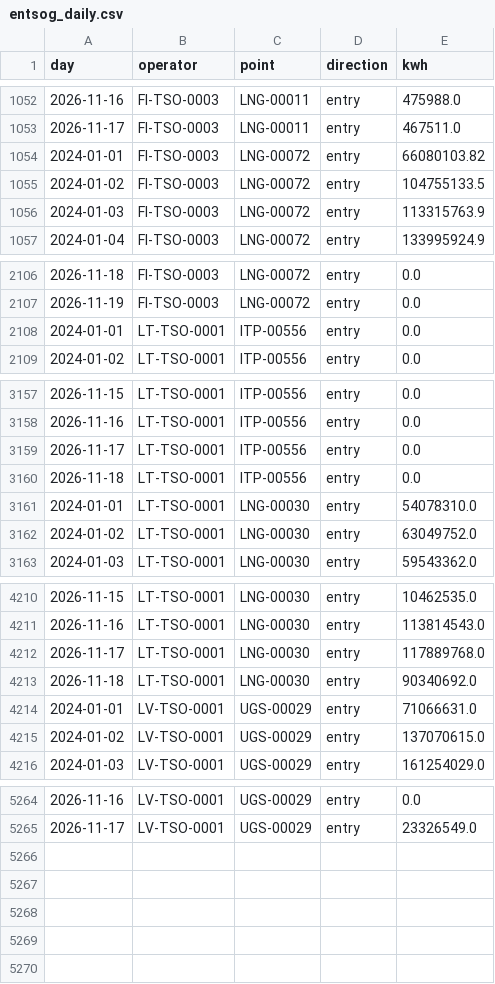
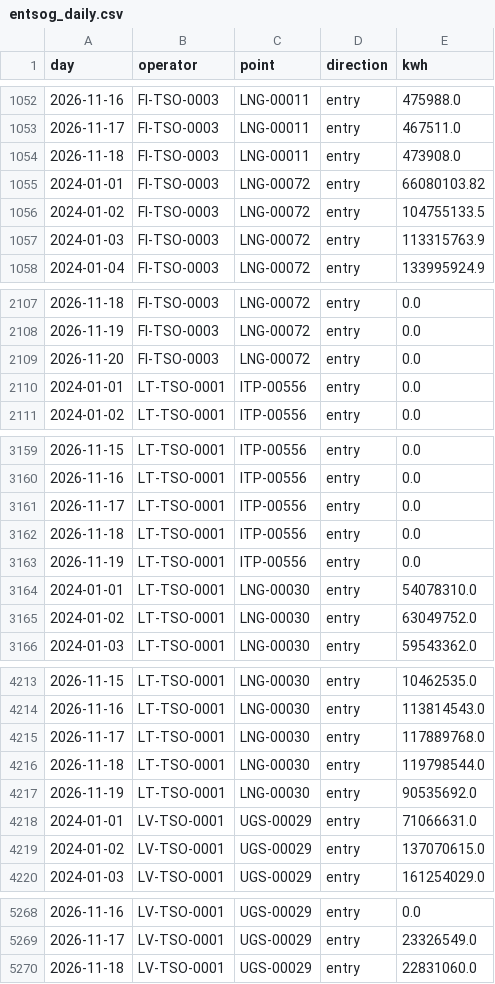
Before and after one commit to Timppamies/Entry_flows, a CSV file: data/entsog_daily.csv, drawn as a sheet; only a part is shown, gaps mark what is left out.

```diff
--- a/data/entsog_daily.csv
+++ b/data/entsog_daily.csv
@@ -1053,2 +1053,3 @@ day,operator,point,direction,kwh
 2026-11-17,FI-TSO-0003,LNG-00011,entry,467511.0
+2026-11-18,FI-TSO-0003,LNG-00011,entry,473908.0
 2024-01-01,FI-TSO-0003,LNG-00072,entry,66080103.82
@@ -2107,2 +2108,3 @@ day,operator,point,direction,kwh
 2026-11-19,FI-TSO-0003,LNG-00072,entry,0.0
+2026-11-20,FI-TSO-0003,LNG-00072,entry,0.0
 2024-01-01,LT-TSO-0001,ITP-00556,entry,0.0
@@ -3160,2 +3162,3 @@ day,operator,point,direction,kwh
 2026-11-18,LT-TSO-0001,ITP-00556,entry,0.0
+2026-11-19,LT-TSO-0001,ITP-00556,entry,0.0
 2024-01-01,LT-TSO-0001,LNG-00030,entry,54078310.0
@@ -4212,3 +4215,4 @@ day,operator,point,direction,kwh
 2026-11-17,LT-TSO-0001,LNG-00030,entry,117889768.0
-2026-11-18,LT-TSO-0001,LNG-00030,entry,90340692.0
+2026-11-18,LT-TSO-0001,LNG-00030,entry,119798544.0
+2026-11-19,LT-TSO-0001,LNG-00030,entry,90535692.0
 2024-01-01,LV-TSO-0001,UGS-00029,entry,71066631.0
@@ -5265 +5269,2 @@ day,operator,point,direction,kwh
 2026-11-17,LV-TSO-0001,UGS-00029,entry,23326549.0
+2026-11-18,LV-TSO-0001,UGS-00029,entry,22831060.0
```
Also changed, not shown: 1 other file.
